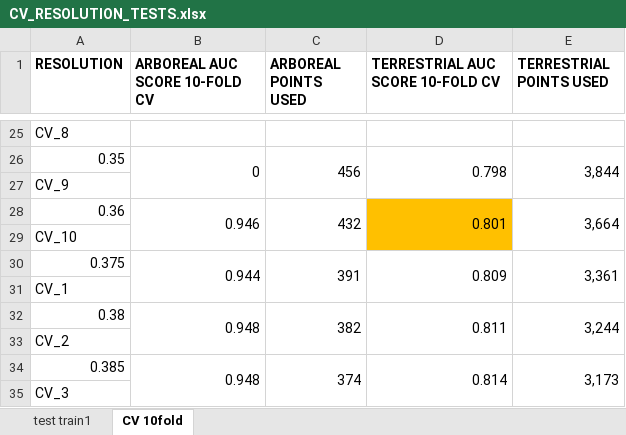
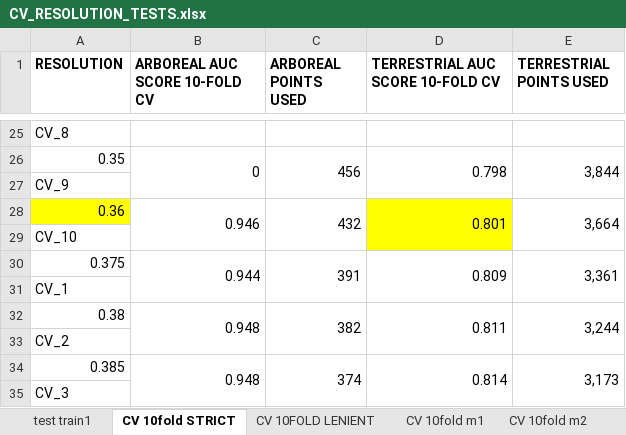
Before and after one commit to lemellenthin/Chapter3, an Excel workbook: Docs/CV_RESOLUTION_TESTS.xlsx, sheet CV 10fold STRICT, drawn as a sheet; only a part is shown, gaps mark what is left out; values as stored, in another font and other column widths than the file's, no borders; the diff names each change by its address in the sheet, - before the commit and + after, or states it on an @@ line.

```diff
--- a/Docs/CV_RESOLUTION_TESTS.xlsx (sheet CV 10fold STRICT)
+++ b/Docs/CV_RESOLUTION_TESTS.xlsx (sheet CV 10fold STRICT)
-sheet tab: CV 10fold
+sheet tab: CV 10fold STRICT
+sheet tab: CV 10FOLD LENIENT
+sheet tab: CV 10fold m1
+sheet tab: CV 10fold m2
-A28 fill: none
+A28 fill: #FFFF00
-D28:D29 fill: #FFC000
+D28:D29 fill: #FFFF00
```
Also changed, not shown: other sheet tabs, 40 other files.
